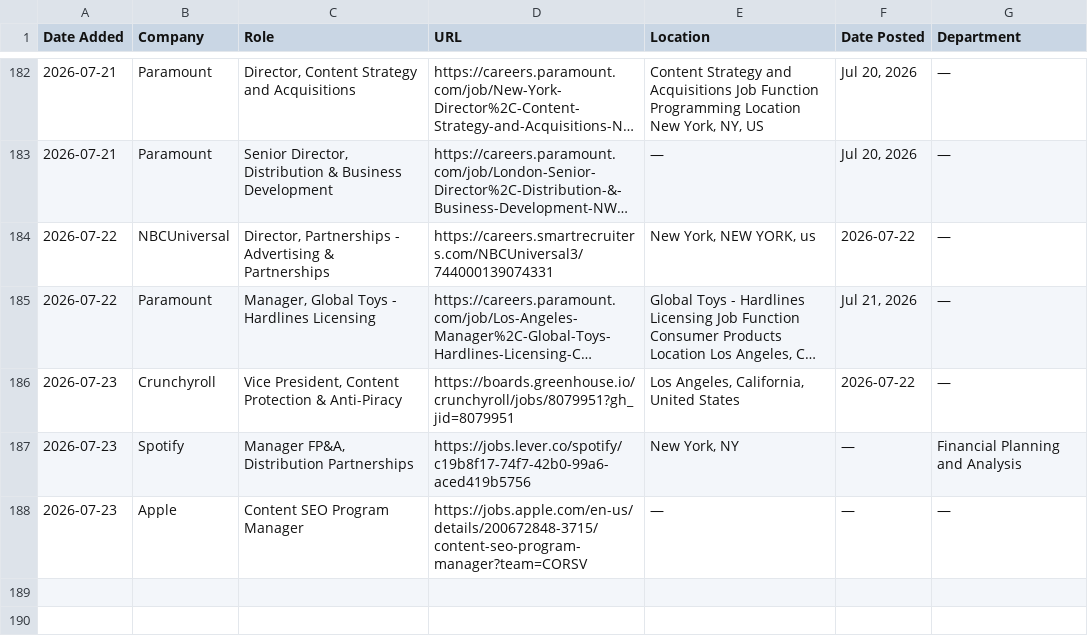
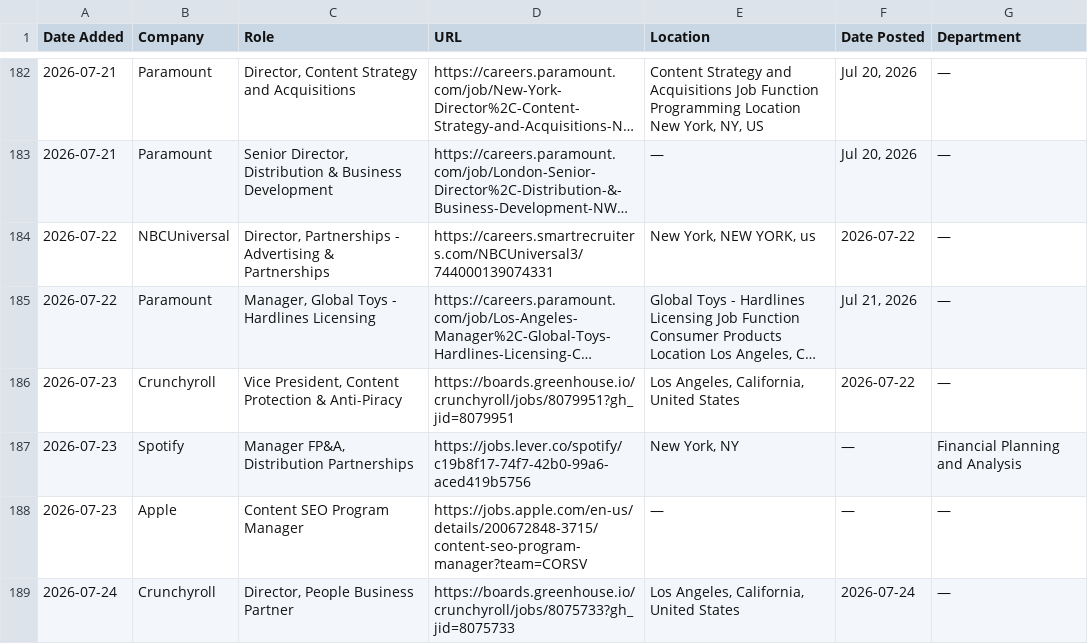
Before and after one commit to AdamanskyJunior/JScraper, a CSV file: all_jobs.csv, drawn as a sheet; only a part is shown, gaps mark what is left out; long unchanged cells end in …; the diff names each change by its address in the sheet, - before the commit and + after, or states it on an @@ line.

```diff
--- a/all_jobs.csv
+++ b/all_jobs.csv
+row 189: 2026-07-24 | Crunchyroll | Director, People Business Partner | https://boards.greenhouse.io/crunchyroll/jobs/8075733?gh_jid=8075733 | Los Angeles, California, United States | 2026-07-24 | —
```
Also changed, not shown: 1 other file.
